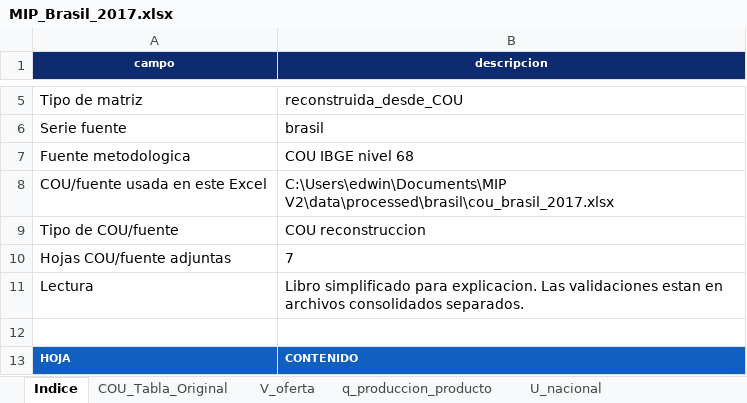
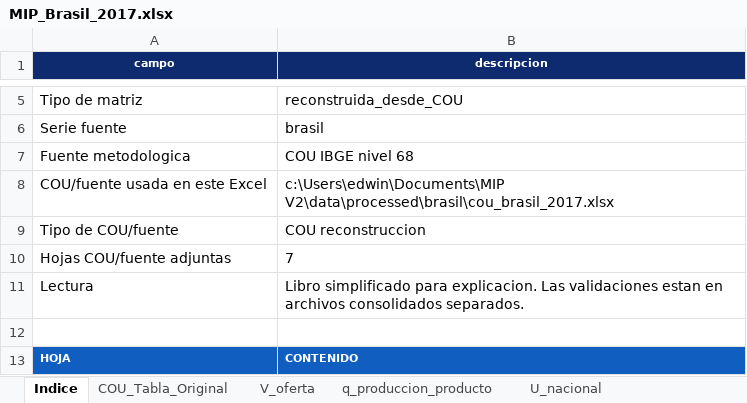
Before and after one commit to edwinpulgarin/matrices-mip, an Excel workbook: MIP/Brasil/MIP_Brasil_2017.xlsx, sheet Indice, drawn as a sheet; only a part is shown, gaps mark what is left out; values as stored, in another font and other column widths than the file's, no borders; the diff names each change by its address in the sheet, - before the commit and + after, or states it on an @@ line.

```diff
--- a/MIP/Brasil/MIP_Brasil_2017.xlsx (sheet Indice)
+++ b/MIP/Brasil/MIP_Brasil_2017.xlsx (sheet Indice)
-B8 (descripcion): C:\Users\edwin\Documents\MIP V2\data\processed\brasil\cou_brasil_2017.xlsx
+B8 (descripcion): c:\Users\edwin\Documents\MIP V2\data\processed\brasil\cou_brasil_2017.xlsx
```
Also changed, not shown: sheet COU_Tabla_Original, sheet q_produccion_producto, sheet U_nacional, sheet x_produccion_bruta, sheet encadenamientos, sheet y_demanda_final, 8 more sheets, MIP/Argentina/MIP_Argentina_1997.xlsx, MIP/Brasil/MIP_Brasil_2018.xlsx, 35 other files.
